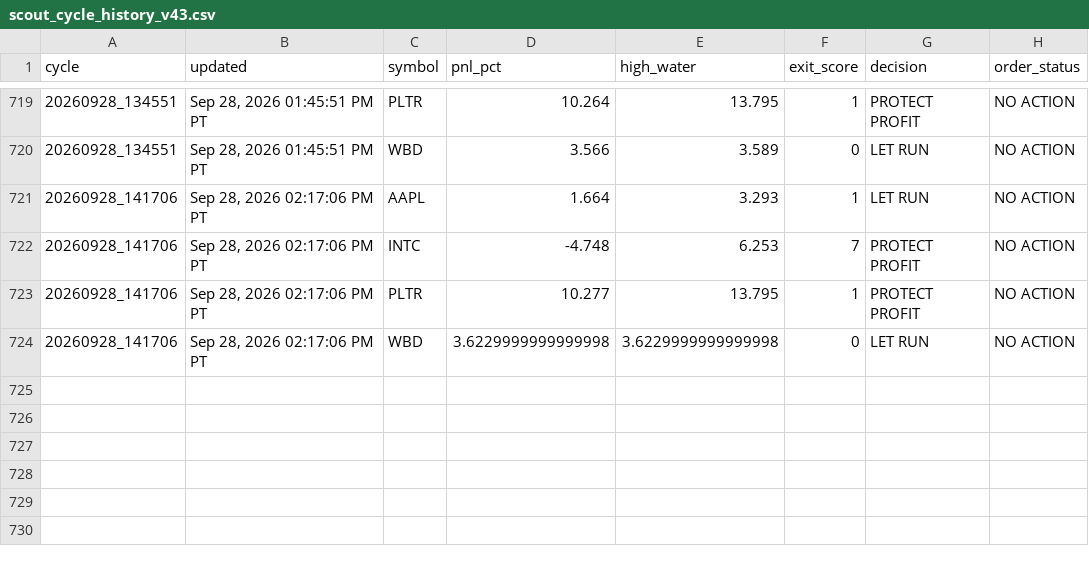
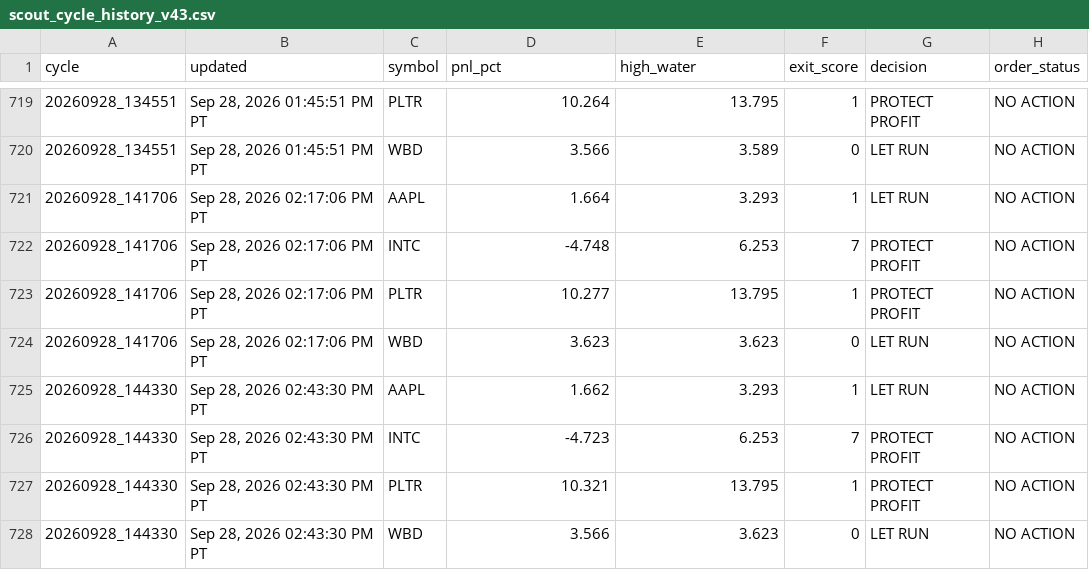
Before and after one commit to Kodamafire/scout-mobile, a CSV file: .scout/scout_cycle_history_v43.csv, drawn as a sheet; only a part is shown, gaps mark what is left out.

Commit message:
Scout automatic cycle

```diff
--- a/.scout/scout_cycle_history_v43.csv
+++ b/.scout/scout_cycle_history_v43.csv
@@ -723,2 +723,6 @@ cycle,updated,symbol,pnl_pct,high_water,exit_score,decision,order_status
 20260928_141706,"Sep 28, 2026 02:17:06 PM PT",PLTR,10.277,13.795,1,PROTECT PROFIT,NO ACTION
-20260928_141706,"Sep 28, 2026 02:17:06 PM PT",WBD,3.6229999999999998,3.6229999999999998,0,LET RUN,NO ACTION
+20260928_141706,"Sep 28, 2026 02:17:06 PM PT",WBD,3.623,3.623,0,LET RUN,NO ACTION
+20260928_144330,"Sep 28, 2026 02:43:30 PM PT",AAPL,1.662,3.293,1,LET RUN,NO ACTION
+20260928_144330,"Sep 28, 2026 02:43:30 PM PT",INTC,-4.723,6.253,7,PROTECT PROFIT,NO ACTION
+20260928_144330,"Sep 28, 2026 02:43:30 PM PT",PLTR,10.321,13.795,1,PROTECT PROFIT,NO ACTION
+20260928_144330,"Sep 28, 2026 02:43:30 PM PT",WBD,3.566,3.623,0,LET RUN,NO ACTION
```
Also changed, not shown: 2 other files.
